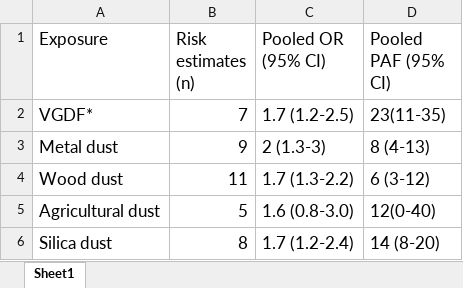
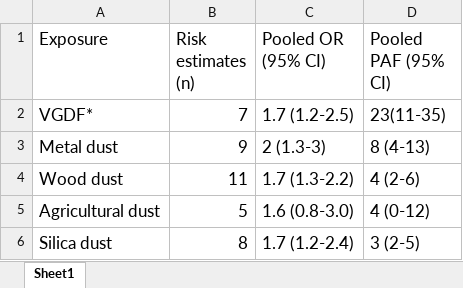
Before and after one commit to drcjar/occ-burden-ipf-and-other-interstitial-pneumonia, an Excel workbook: documents/ipf-table-2.xlsx, sheet Sheet1, drawn as a sheet; values as stored, in another font and other column widths than the file's, no borders; the diff names each change by its address in the sheet, - before the commit and + after, or states it on an @@ line.

```diff
--- a/documents/ipf-table-2.xlsx (sheet Sheet1)
+++ b/documents/ipf-table-2.xlsx (sheet Sheet1)
-D4 (Pooled PAF (95% CI)): 6 (3-12)
+D4 (Pooled PAF (95% CI)): 4 (2-6)
-D5 (Pooled PAF (95% CI)): 12(0-40)
+D5 (Pooled PAF (95% CI)): 4 (0-12)
-D6 (Pooled PAF (95% CI)): 14 (8-20)
+D6 (Pooled PAF (95% CI)): 3 (2-5)
```
Also changed, not shown: documents/ipf-table-1.xlsx, 17 other files.
